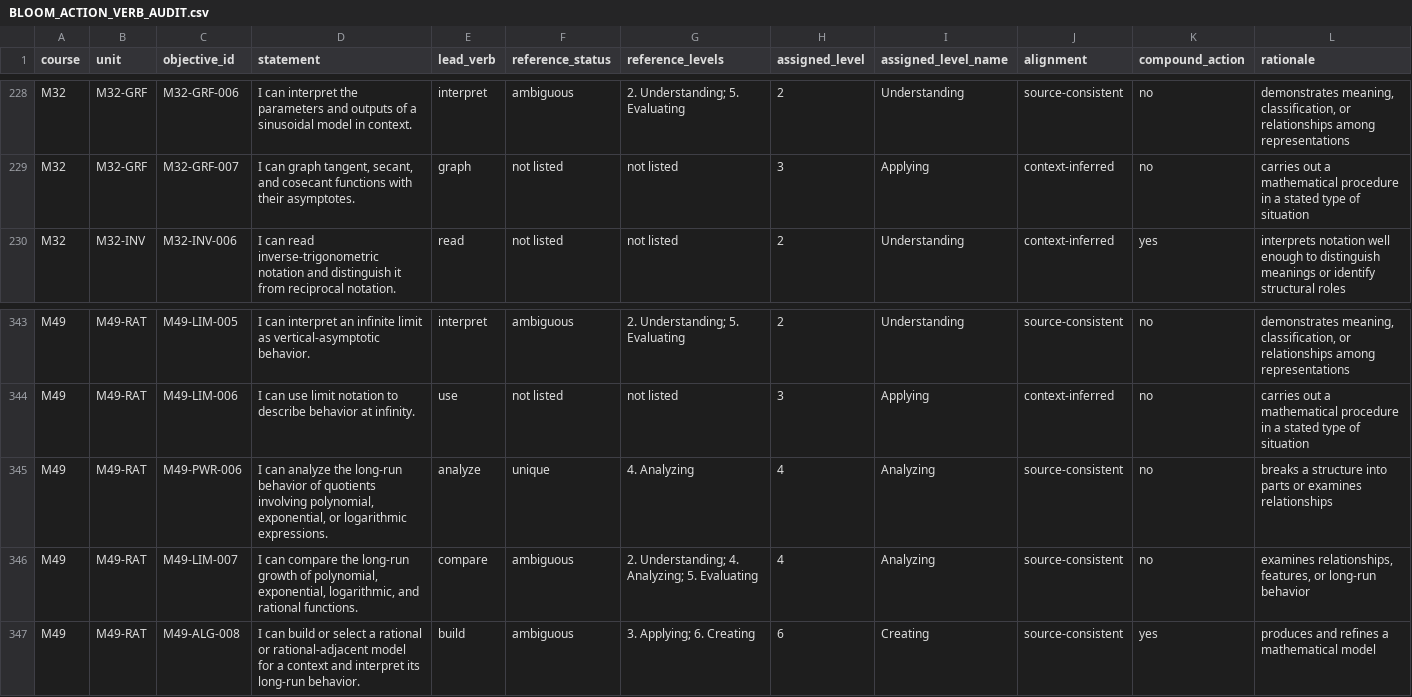
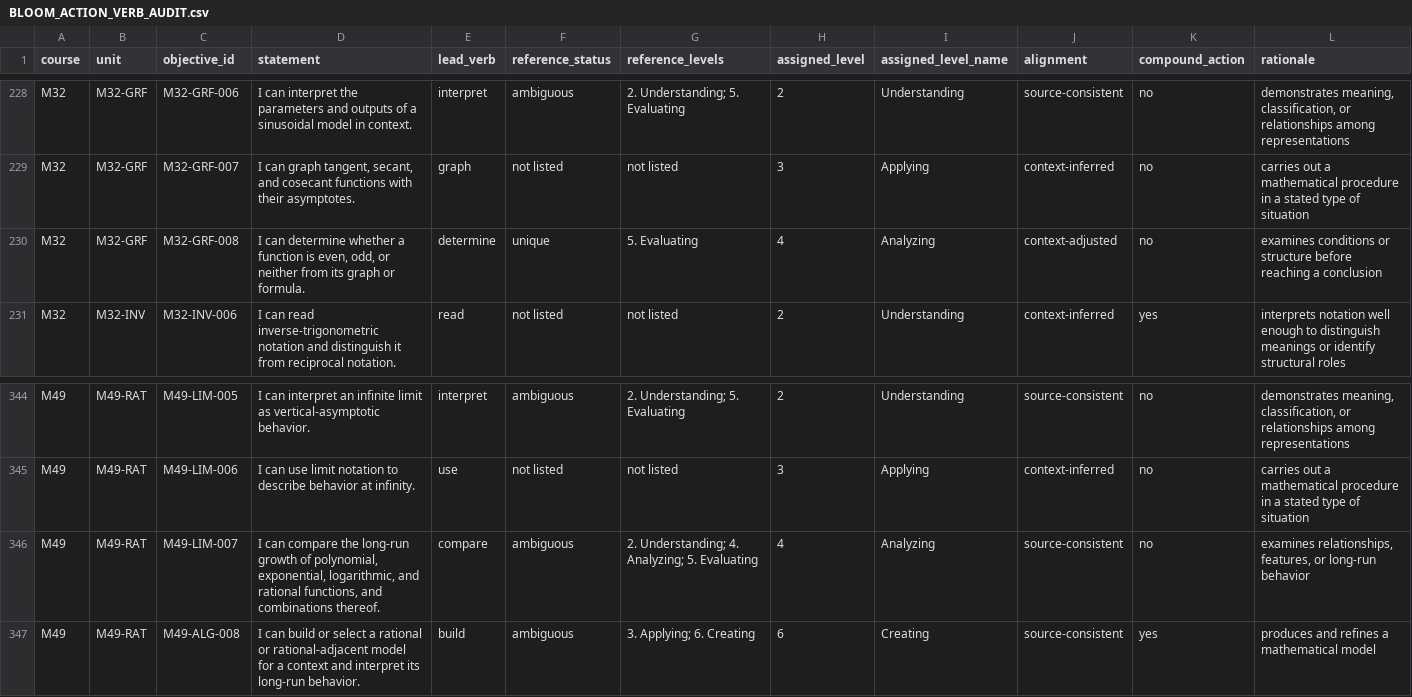
Before and after one commit to mharrington-png/Curriculum-Map, a CSV file: Curriculum/data/audits/BLOOM_ACTION_VERB_AUDIT.csv, drawn as a sheet; only a part is shown, gaps mark what is left out.

Commit message:
content linking at the section level

```diff
--- a/Curriculum/data/audits/BLOOM_ACTION_VERB_AUDIT.csv
+++ b/Curriculum/data/audits/BLOOM_ACTION_VERB_AUDIT.csv
@@ -229,2 +229,3 @@ M32,M32-GRF,M32-GRF-006,I can interpret the parameters and outputs of a sinusoid
 M32,M32-GRF,M32-GRF-007,"I can graph tangent, secant, and cosecant functions with their asymptotes.",graph,not listed,not listed,3,Applying,context-inferred,no,carries out a mathematical procedure in a stated type of situation
+M32,M32-GRF,M32-GRF-008,"I can determine whether a function is even, odd, or neither from its graph or formula.",determine,unique,5. Evaluating,4,Analyzing,context-adjusted,no,examines conditions or structure before reaching a conclusion
 M32,M32-INV,M32-INV-006,I can read inverse-trigonometric notation and distinguish it from reciprocal notation.,read,not listed,not listed,2,Understanding,context-inferred,yes,interprets notation well enough to distinguish meanings or identify structural roles
@@ -344,4 +345,3 @@ M49,M49-RAT,M49-LIM-005,I can interpret an infinite limit as vertical-asymptotic
 M49,M49-RAT,M49-LIM-006,I can use limit notation to describe behavior at infinity.,use,not listed,not listed,3,Applying,context-inferred,no,carries out a mathematical procedure in a stated type of situation
-M49,M49-RAT,M49-PWR-006,"I can analyze the long-run behavior of quotients involving polynomial, exponential, or logarithmic expressions.",analyze,unique,4. Analyzing,4,Analyzing,source-consistent,no,breaks a structure into parts or examines relationships
-M49,M49-RAT,M49-LIM-007,"I can compare the long-run growth of polynomial, exponential, logarithmic, and rational functions.",compare,ambiguous,2. Understanding; 4. Analyzing; 5. Evaluating,4,Analyzing,source-consistent,no,"examines relationships, features, or long-run behavior"
+M49,M49-RAT,M49-LIM-007,"I can compare the long-run growth of polynomial, exponential, logarithmic, and rational functions, and combinations thereof.",compare,ambiguous,2. Understanding; 4. Analyzing; 5. Evaluating,4,Analyzing,source-consistent,no,"examines relationships, features, or long-run behavior"
 M49,M49-RAT,M49-ALG-008,I can build or select a rational or rational-adjacent model for a context and interpret its long-run behavior.,build,ambiguous,3. Applying; 6. Creating,6,Creating,source-consistent,yes,produces and refines a mathematical model
```
Also changed, not shown: 51 other files.
